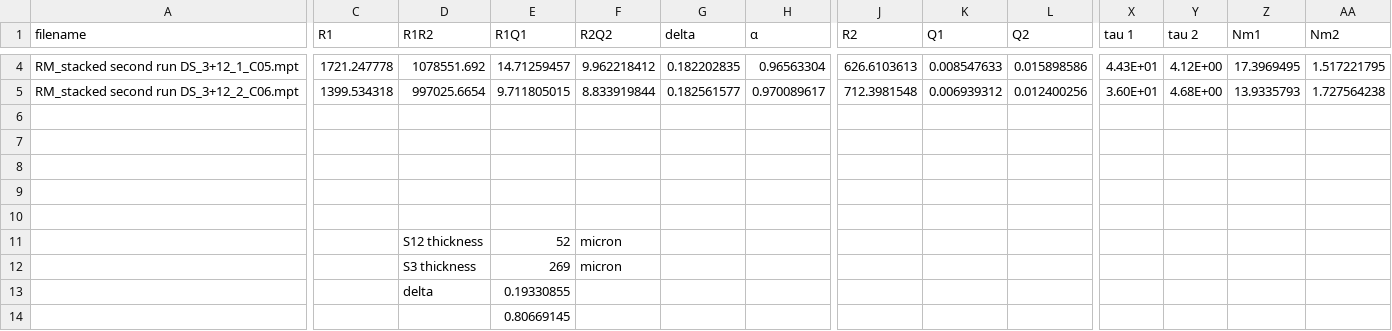
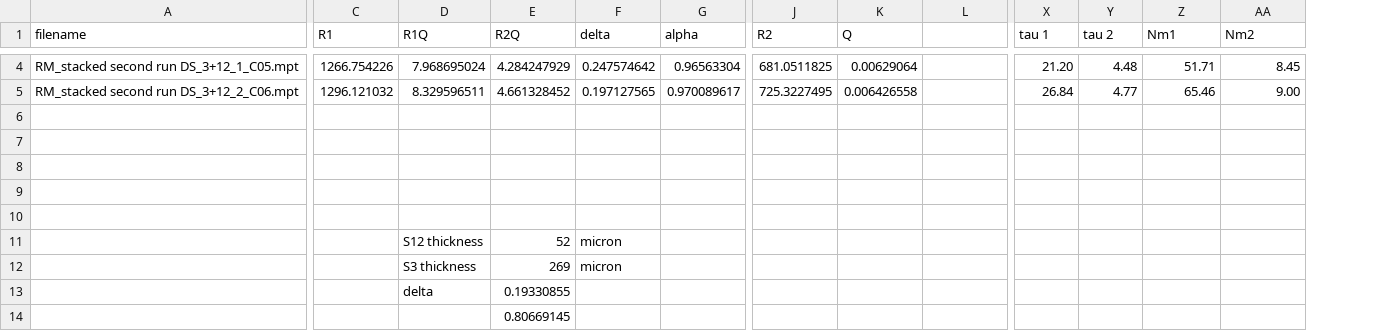
Before and after one commit to Yugal0/fitting-experimental, a CSV file: tau calculated/two combined tau calculated.csv, drawn as a sheet; only a part is shown, gaps mark what is left out; removed rows and columns are numbered as before the commit, all else as after; the diff covers the shown part only; the diff names each change by its address in the sheet, - before the commit and + after, or states it on an @@ line.

```diff
--- a/tau calculated/two combined tau calculated.csv
+++ b/tau calculated/two combined tau calculated.csv
-column F (R2Q2), rows 4-12: 9.962218412 | 8.833919844 |  |  |  |  |  | micron | micron
-D1: R1R2
+D1: R1Q
-E1: R1Q1
+E1: R2Q
-G1: α
+G1: alpha
-K1: Q1
+K1: Q
-L1: Q2
+L1: (empty)
-C4 (R1): 1721.247778
+C4 (R1): 1266.754226
-D4 (R1Q): 1078551.692
+D4 (R1Q): 7.968695024
-E4 (R2Q): 14.71259457
+E4 (R2Q): 4.284247929
-F4 (delta): 0.182202835
+F4 (delta): 0.247574642
-J4 (R2): 626.6103613
+J4 (R2): 681.0511825
-K4 (Q): 0.008547633
+K4 (Q): 0.00629064
-L4: 0.015898586
+L4: (empty)
-X4 (tau 1): 4.43E+01
+X4 (tau 1): 21.20
-Y4 (tau 2): 4.12E+00
+Y4 (tau 2): 4.48
-Z4 (Nm1): 17.3969495
+Z4 (Nm1): 51.71
-AA4 (Nm2): 1.517221795
+AA4 (Nm2): 8.45
-C5 (R1): 1399.534318
+C5 (R1): 1296.121032
-D5 (R1Q): 997025.6654
+D5 (R1Q): 8.329596511
-E5 (R2Q): 9.711805015
+E5 (R2Q): 4.661328452
-F5 (delta): 0.182561577
+F5 (delta): 0.197127565
-J5 (R2): 712.3981548
+J5 (R2): 725.3227495
-K5 (Q): 0.006939312
+K5 (Q): 0.006426558
-L5: 0.012400256
+L5: (empty)
-X5 (tau 1): 3.60E+01
+X5 (tau 1): 26.84
-Y5 (tau 2): 4.68E+00
+Y5 (tau 2): 4.77
-Z5 (Nm1): 13.9335793
+Z5 (Nm1): 65.46
-AA5 (Nm2): 1.727564238
+AA5 (Nm2): 9.00
-F11:F12 (delta): (empty)
+F11:F12 (delta): micron
```
Also changed, not shown: 1 added column and 27 edited cells elsewhere in this file, 1 other file.
